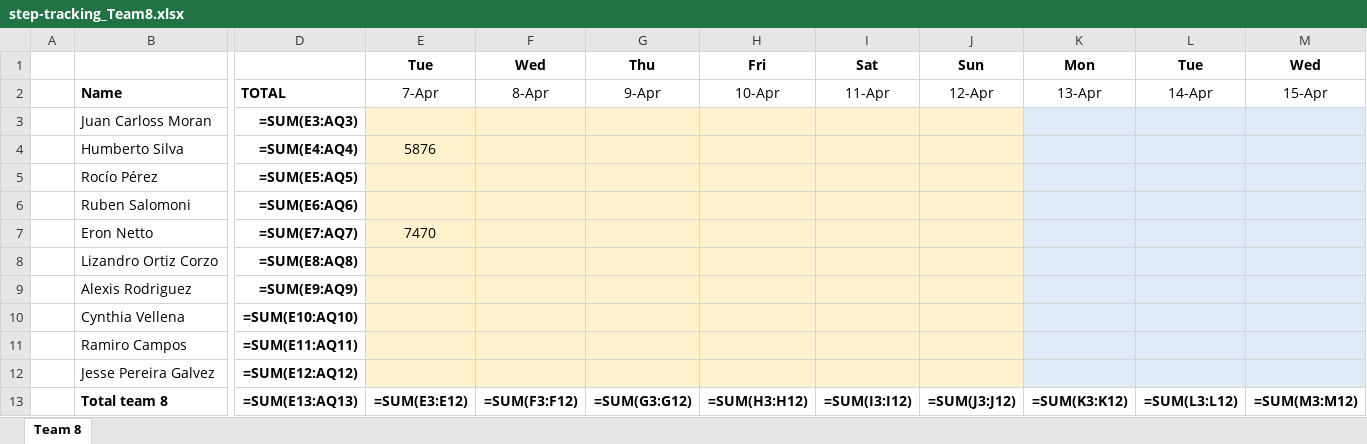
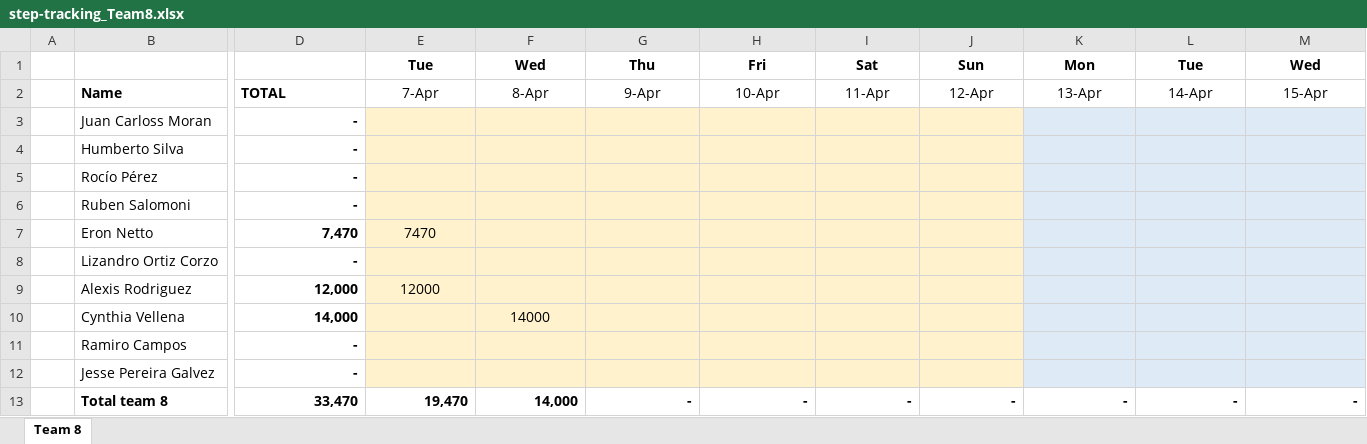
Before and after one commit to eronbfr/Team-8-STC-Nokia, an Excel workbook: step-tracking_Team8.xlsx, sheet Team 8, drawn as a sheet; only a part is shown, gaps mark what is left out; values as stored, in another font and other column widths than the file's, no borders; formulas without a stored value are shown as written; removed rows and columns are numbered as before the commit, all else as after; rows hold the shown columns only; the diff names each change by its address in the sheet, - before the commit and + after, or states it on an @@ line.

Commit message:
Update step-tracking spreadsheet

```diff
--- a/step-tracking_Team8.xlsx (sheet Team 8)
+++ b/step-tracking_Team8.xlsx (sheet Team 8)
-D3: =SUM(E3:AQ3)
+D3: -
-D4: =SUM(E4:AQ4)
+D4: -
-E4: 5876
+E4: (empty)
-D5: =SUM(E5:AQ5)
+D5: -
-D6: =SUM(E6:AQ6)
+D6: -
-D7: =SUM(E7:AQ7)
+D7: 7,470
-D8: =SUM(E8:AQ8)
+D8: -
-D9: =SUM(E9:AQ9)
+D9: 12,000
-E9: (empty)
+E9: 12000
-D10: =SUM(E10:AQ10)
+D10: 14,000
-F10: (empty)
+F10: 14000
-D11: =SUM(E11:AQ11)
+D11: -
-D12: =SUM(E12:AQ12)
+D12: -
-row 13:  | Total team 8 | =SUM(E13:AQ13) | =SUM(E3:E12) | =SUM(F3:F12) | =SUM(G3:G12) | =SUM(H3:H12) | =SUM(I3:I12) | =SUM(J3:J12) | =SUM(K3:K12) | =SUM(L3:L12) | =SUM(M3:M12)
+row 13:  | Total team 8 | 33,470 | 19,470 | 14,000 | - | - | - | - | - | - | -
```
